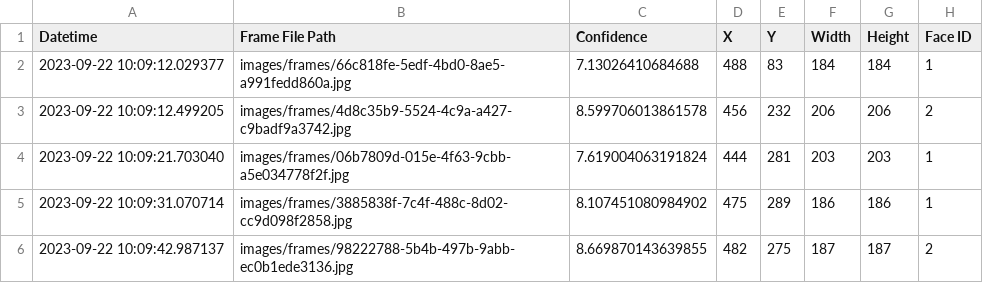
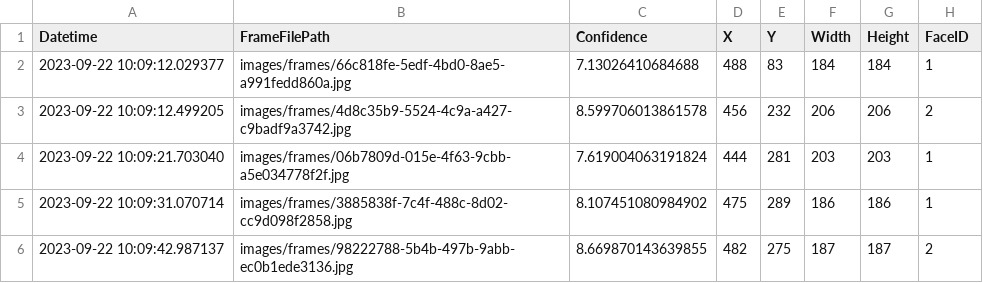
Before and after one commit to khoilr/deepface, a CSV file: camera_web/new_data.csv, drawn as a sheet; only a part is shown.

```diff
--- a/camera_web/new_data.csv
+++ b/camera_web/new_data.csv
@@ -1,2 +1,2 @@
-Datetime,Frame File Path,Confidence,X,Y,Width,Height,Face ID
+Datetime,FrameFilePath,Confidence,X,Y,Width,Height,FaceID
 2023-09-22 10:09:12.029377,images/frames/66c818fe-5edf-4bd0-8ae5-a991fedd860a.jpg,7.13026410684688,488,83,184,184,1
```
Also changed, not shown: 13 other files.
